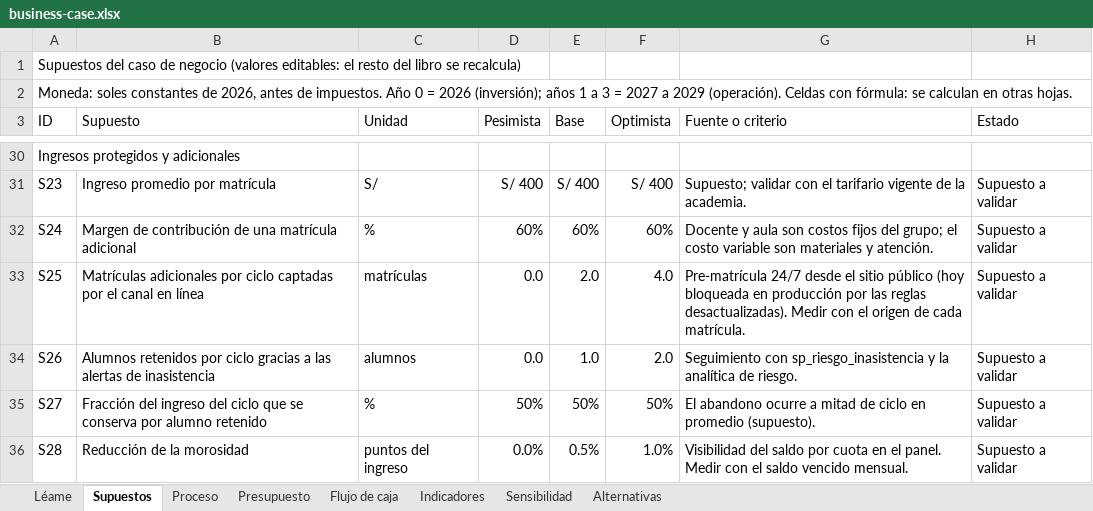
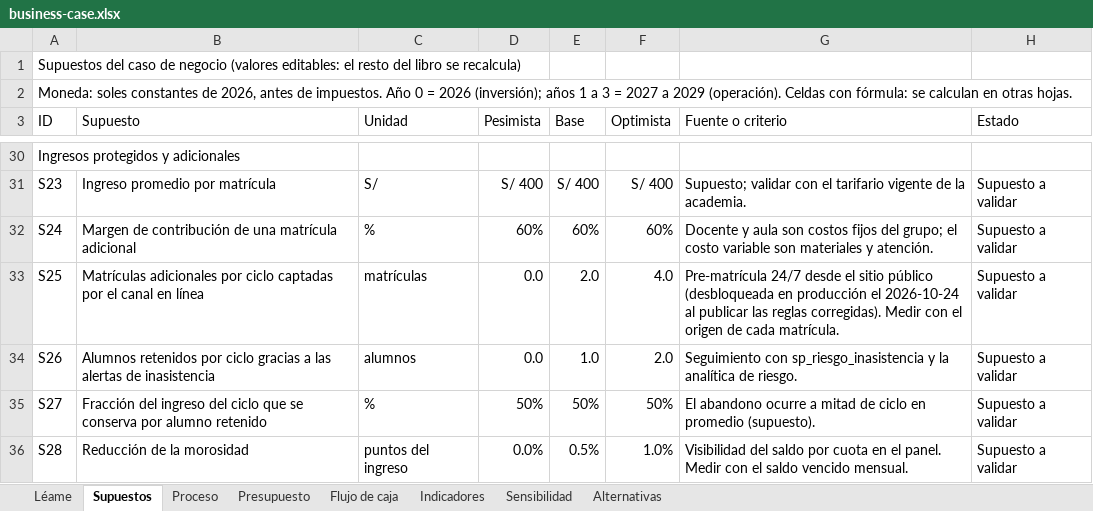
Before and after one commit to yucradavid/Perfil-de-egreso-Plataforma-Web-Integral-CERMAT, an Excel workbook: docs/assets/gestion-ti/business-case.xlsx, sheet Supuestos, drawn as a sheet; only a part is shown, gaps mark what is left out; values as stored, in another font and other column widths than the file's, no borders; the diff names each change by its address in the sheet, - before the commit and + after, or states it on an @@ line.

```diff
--- a/docs/assets/gestion-ti/business-case.xlsx (sheet Supuestos)
+++ b/docs/assets/gestion-ti/business-case.xlsx (sheet Supuestos)
-G33 (Fuente o criterio): …sitio público (hoy bloqueada en producción por las reglas desactualizadas). Medir con…
+G33 (Fuente o criterio): …sitio público (desbloqueada en producción el 2026-10-24 al publicar las reglas corregidas). Medir con…
```
Also changed, not shown: docs/assets/infraestructura/s2-e1-declaracion-aplicabilidad.xlsx, docs/assets/infraestructura/s2-e1-matriz-riesgos.xlsx, 26 other files.
